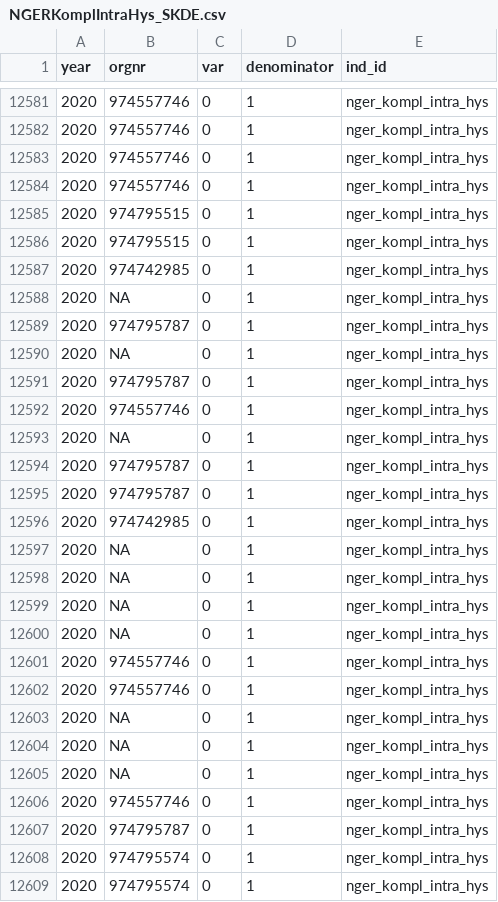
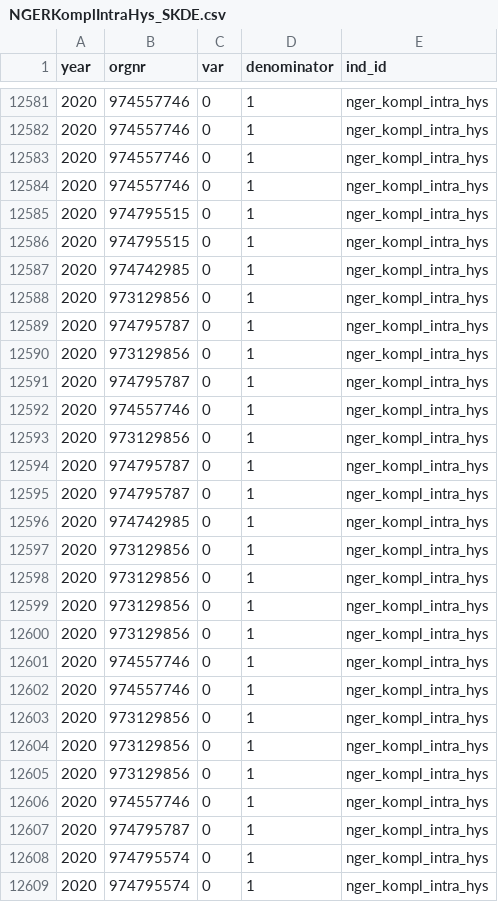
Before and after one commit to Rapporteket/nger, a CSV file: aarsrapp/NGERKomplIntraHys_SKDE.csv, drawn as a sheet; only a part is shown, gaps mark what is left out.

```diff
--- a/aarsrapp/NGERKomplIntraHys_SKDE.csv
+++ b/aarsrapp/NGERKomplIntraHys_SKDE.csv
@@ -12587,8 +12587,8 @@
 2020;"974742985";0;1;"nger_kompl_intra_hys"
-2020;NA;0;1;"nger_kompl_intra_hys"
+2020;"973129856";0;1;"nger_kompl_intra_hys"
 2020;"974795787";0;1;"nger_kompl_intra_hys"
-2020;NA;0;1;"nger_kompl_intra_hys"
+2020;"973129856";0;1;"nger_kompl_intra_hys"
 2020;"974795787";0;1;"nger_kompl_intra_hys"
 2020;"974557746";0;1;"nger_kompl_intra_hys"
-2020;NA;0;1;"nger_kompl_intra_hys"
+2020;"973129856";0;1;"nger_kompl_intra_hys"
 2020;"974795787";0;1;"nger_kompl_intra_hys"
@@ -12596,11 +12596,11 @@
 2020;"974742985";0;1;"nger_kompl_intra_hys"
-2020;NA;0;1;"nger_kompl_intra_hys"
-2020;NA;0;1;"nger_kompl_intra_hys"
-2020;NA;0;1;"nger_kompl_intra_hys"
-2020;NA;0;1;"nger_kompl_intra_hys"
+2020;"973129856";0;1;"nger_kompl_intra_hys"
+2020;"973129856";0;1;"nger_kompl_intra_hys"
+2020;"973129856";0;1;"nger_kompl_intra_hys"
+2020;"973129856";0;1;"nger_kompl_intra_hys"
 2020;"974557746";0;1;"nger_kompl_intra_hys"
 2020;"974557746";0;1;"nger_kompl_intra_hys"
-2020;NA;0;1;"nger_kompl_intra_hys"
-2020;NA;0;1;"nger_kompl_intra_hys"
-2020;NA;0;1;"nger_kompl_intra_hys"
+2020;"973129856";0;1;"nger_kompl_intra_hys"
+2020;"973129856";0;1;"nger_kompl_intra_hys"
+2020;"973129856";0;1;"nger_kompl_intra_hys"
 2020;"974557746";0;1;"nger_kompl_intra_hys"
```
Also changed, not shown: aarsrapp/NGERKomplPostopHys_SKDE.csv, aarsrapp/NGERKomplPostopLap_SKDE.csv, 15 other files.
